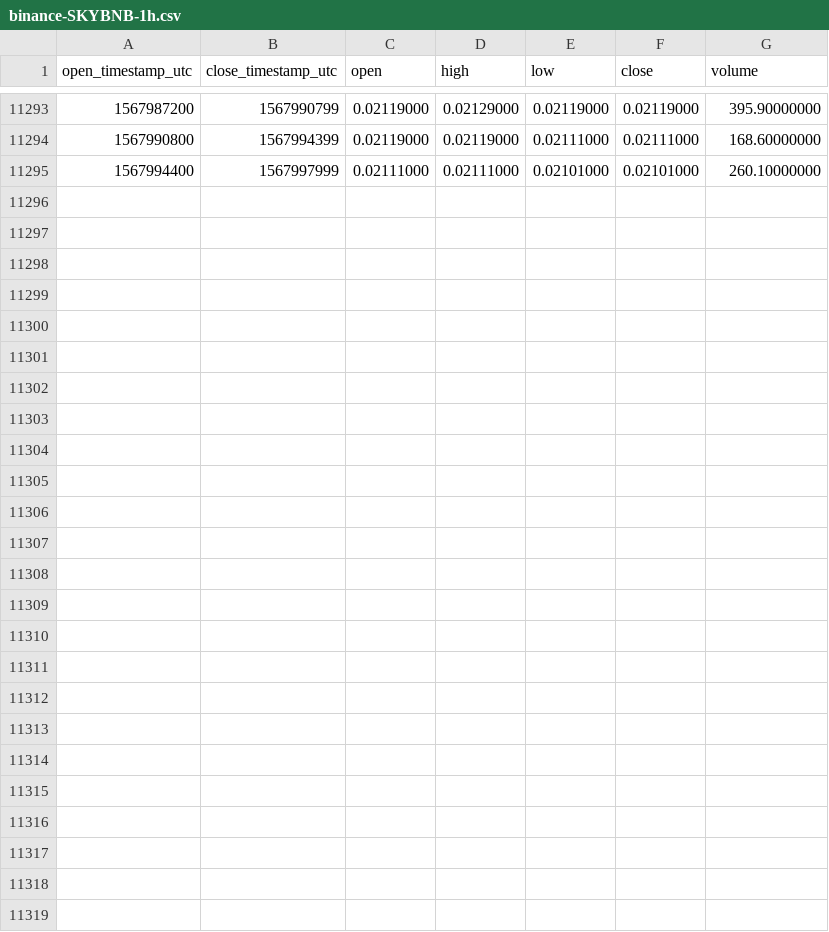
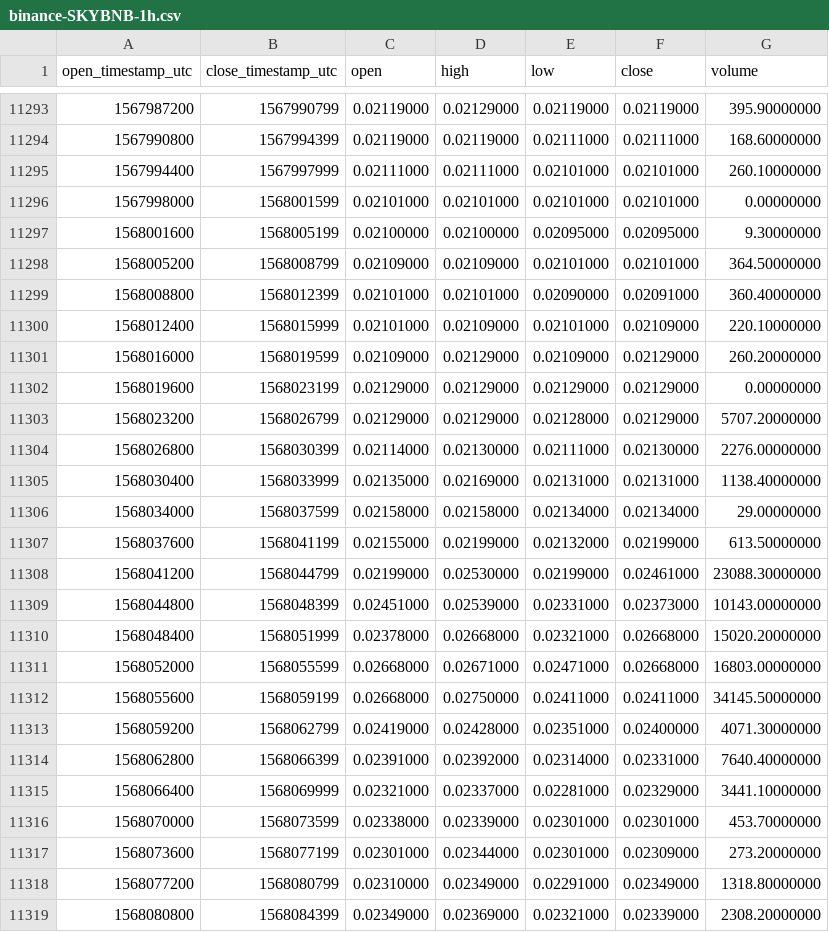
Before and after one commit to cryptobigbro/binance-SKYBNB, a CSV file: binance-SKYBNB-1h.csv, drawn as a sheet; only a part is shown, gaps mark what is left out; the diff names each change by its address in the sheet, - before the commit and + after, or states it on an @@ line.

Commit message:
Update OHLCV data.

```diff
--- a/binance-SKYBNB-1h.csv
+++ b/binance-SKYBNB-1h.csv
+row 11296: 1567998000 | 1568001599 | 0.02101000 | 0.02101000 | 0.02101000 | 0.02101000 | 0.00000000
+row 11297: 1568001600 | 1568005199 | 0.02100000 | 0.02100000 | 0.02095000 | 0.02095000 | 9.30000000
+row 11298: 1568005200 | 1568008799 | 0.02109000 | 0.02109000 | 0.02101000 | 0.02101000 | 364.50000000
+row 11299: 1568008800 | 1568012399 | 0.02101000 | 0.02101000 | 0.02090000 | 0.02091000 | 360.40000000
+row 11300: 1568012400 | 1568015999 | 0.02101000 | 0.02109000 | 0.02101000 | 0.02109000 | 220.10000000
+row 11301: 1568016000 | 1568019599 | 0.02109000 | 0.02129000 | 0.02109000 | 0.02129000 | 260.20000000
+row 11302: 1568019600 | 1568023199 | 0.02129000 | 0.02129000 | 0.02129000 | 0.02129000 | 0.00000000
+row 11303: 1568023200 | 1568026799 | 0.02129000 | 0.02129000 | 0.02128000 | 0.02129000 | 5707.20000000
+row 11304: 1568026800 | 1568030399 | 0.02114000 | 0.02130000 | 0.02111000 | 0.02130000 | 2276.00000000
+row 11305: 1568030400 | 1568033999 | 0.02135000 | 0.02169000 | 0.02131000 | 0.02131000 | 1138.40000000
+row 11306: 1568034000 | 1568037599 | 0.02158000 | 0.02158000 | 0.02134000 | 0.02134000 | 29.00000000
+row 11307: 1568037600 | 1568041199 | 0.02155000 | 0.02199000 | 0.02132000 | 0.02199000 | 613.50000000
+row 11308: 1568041200 | 1568044799 | 0.02199000 | 0.02530000 | 0.02199000 | 0.02461000 | 23088.30000000
+row 11309: 1568044800 | 1568048399 | 0.02451000 | 0.02539000 | 0.02331000 | 0.02373000 | 10143.00000000
+row 11310: 1568048400 | 1568051999 | 0.02378000 | 0.02668000 | 0.02321000 | 0.02668000 | 15020.20000000
+row 11311: 1568052000 | 1568055599 | 0.02668000 | 0.02671000 | 0.02471000 | 0.02668000 | 16803.00000000
+row 11312: 1568055600 | 1568059199 | 0.02668000 | 0.02750000 | 0.02411000 | 0.02411000 | 34145.50000000
+row 11313: 1568059200 | 1568062799 | 0.02419000 | 0.02428000 | 0.02351000 | 0.02400000 | 4071.30000000
+row 11314: 1568062800 | 1568066399 | 0.02391000 | 0.02392000 | 0.02314000 | 0.02331000 | 7640.40000000
+row 11315: 1568066400 | 1568069999 | 0.02321000 | 0.02337000 | 0.02281000 | 0.02329000 | 3441.10000000
+row 11316: 1568070000 | 1568073599 | 0.02338000 | 0.02339000 | 0.02301000 | 0.02301000 | 453.70000000
+row 11317: 1568073600 | 1568077199 | 0.02301000 | 0.02344000 | 0.02301000 | 0.02309000 | 273.20000000
+row 11318: 1568077200 | 1568080799 | 0.02310000 | 0.02349000 | 0.02291000 | 0.02349000 | 1318.80000000
+row 11319: 1568080800 | 1568084399 | 0.02349000 | 0.02369000 | 0.02321000 | 0.02339000 | 2308.20000000
```
Also changed, not shown: binance-SKYBNB-1d.csv.
